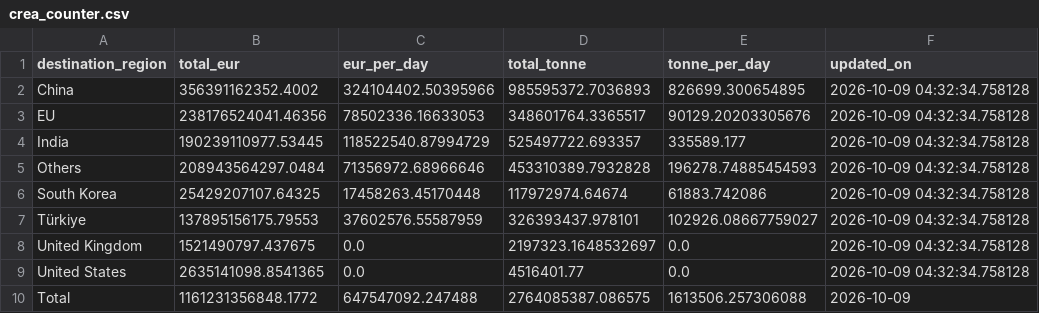
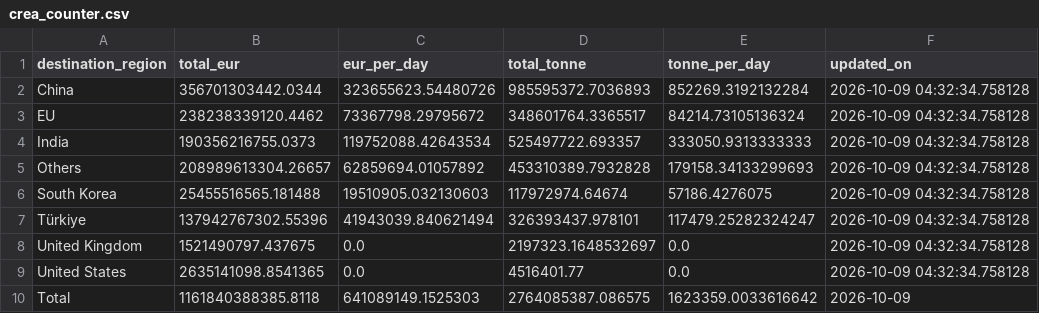
Before and after one commit to lorenzo-pasteris/Analisi-Russia-Ucraina, a CSV file: data/crea_counter.csv, drawn as a sheet.

```diff
--- a/data/crea_counter.csv
+++ b/data/crea_counter.csv
@@ -1,10 +1,10 @@
 destination_region,total_eur,eur_per_day,total_tonne,tonne_per_day,updated_on
-China,356391162352.4002,324104402.50395966,985595372.7036893,826699.300654895,2026-10-09 04:32:34.758128
-EU,238176524041.46356,78502336.16633053,348601764.3365517,90129.20203305676,2026-10-09 04:32:34.758128
-India,190239110977.53445,118522540.87994729,525497722.693357,335589.177,2026-10-09 04:32:34.758128
-Others,208943564297.0484,71356972.68966646,453310389.7932828,196278.74885454593,2026-10-09 04:32:34.758128
-South Korea,25429207107.64325,17458263.45170448,117972974.64674,61883.742086,2026-10-09 04:32:34.758128
-Türkiye,137895156175.79553,37602576.55587959,326393437.978101,102926.08667759027,2026-10-09 04:32:34.758128
+China,356701303442.0344,323655623.54480726,985595372.7036893,852269.3192132284,2026-10-09 04:32:34.758128
+EU,238238339120.4462,73367798.29795672,348601764.3365517,84214.73105136324,2026-10-09 04:32:34.758128
+India,190356216755.0373,119752088.42643534,525497722.693357,333050.9313333333,2026-10-09 04:32:34.758128
+Others,208989613304.26657,62859694.01057892,453310389.7932828,179158.34133299693,2026-10-09 04:32:34.758128
+South Korea,25455516565.181488,19510905.032130603,117972974.64674,57186.4276075,2026-10-09 04:32:34.758128
+Türkiye,137942767302.55396,41943039.840621494,326393437.978101,117479.25282324247,2026-10-09 04:32:34.758128
 United Kingdom,1521490797.437675,0.0,2197323.1648532697,0.0,2026-10-09 04:32:34.758128
 United States,2635141098.8541365,0.0,4516401.77,0.0,2026-10-09 04:32:34.758128
-Total,1161231356848.1772,647547092.247488,2764085387.086575,1613506.257306088,2026-10-09
+Total,1161840388385.8118,641089149.1525303,2764085387.086575,1623359.0033616642,2026-10-09
```
Also changed, not shown: data/crea_ports_daily.csv.
